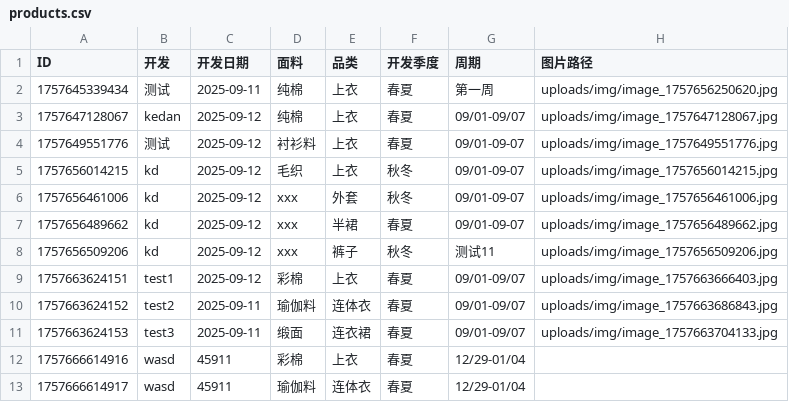
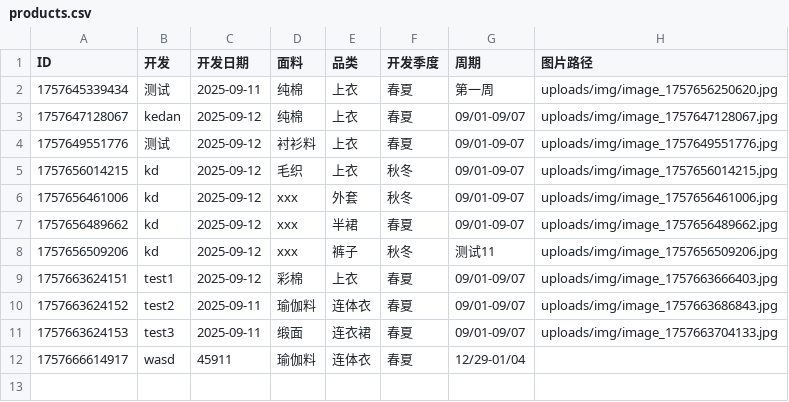
Before and after one commit to wasdkd/Amazon, a CSV file: uploads/products.csv, drawn as a sheet; the diff names each change by its address in the sheet, - before the commit and + after, or states it on an @@ line.

Commit message:
删除产品: ID 1757666614916

```diff
--- a/uploads/products.csv
+++ b/uploads/products.csv
-row 12: 1757666614916 | wasd | 45911 | 彩棉 | 上衣 | 春夏 | 12/29-01/04
```
